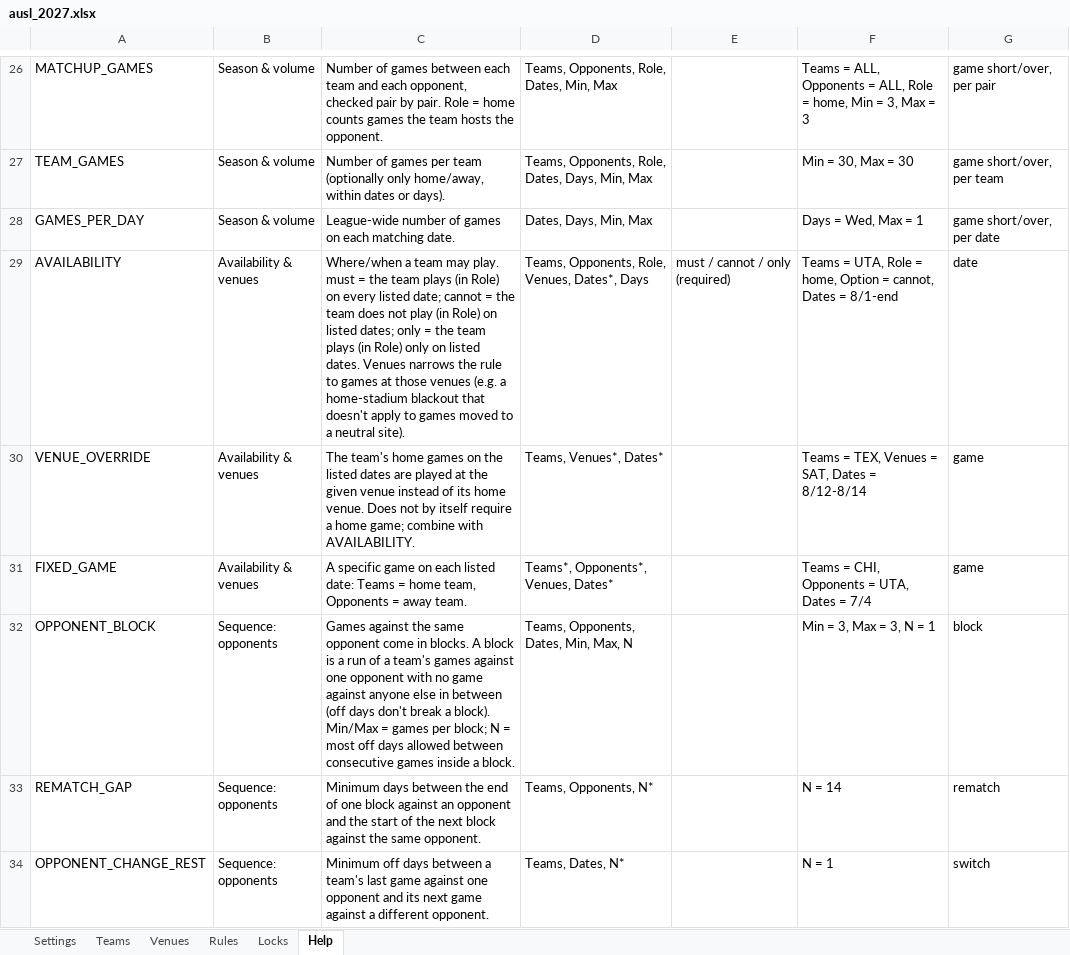
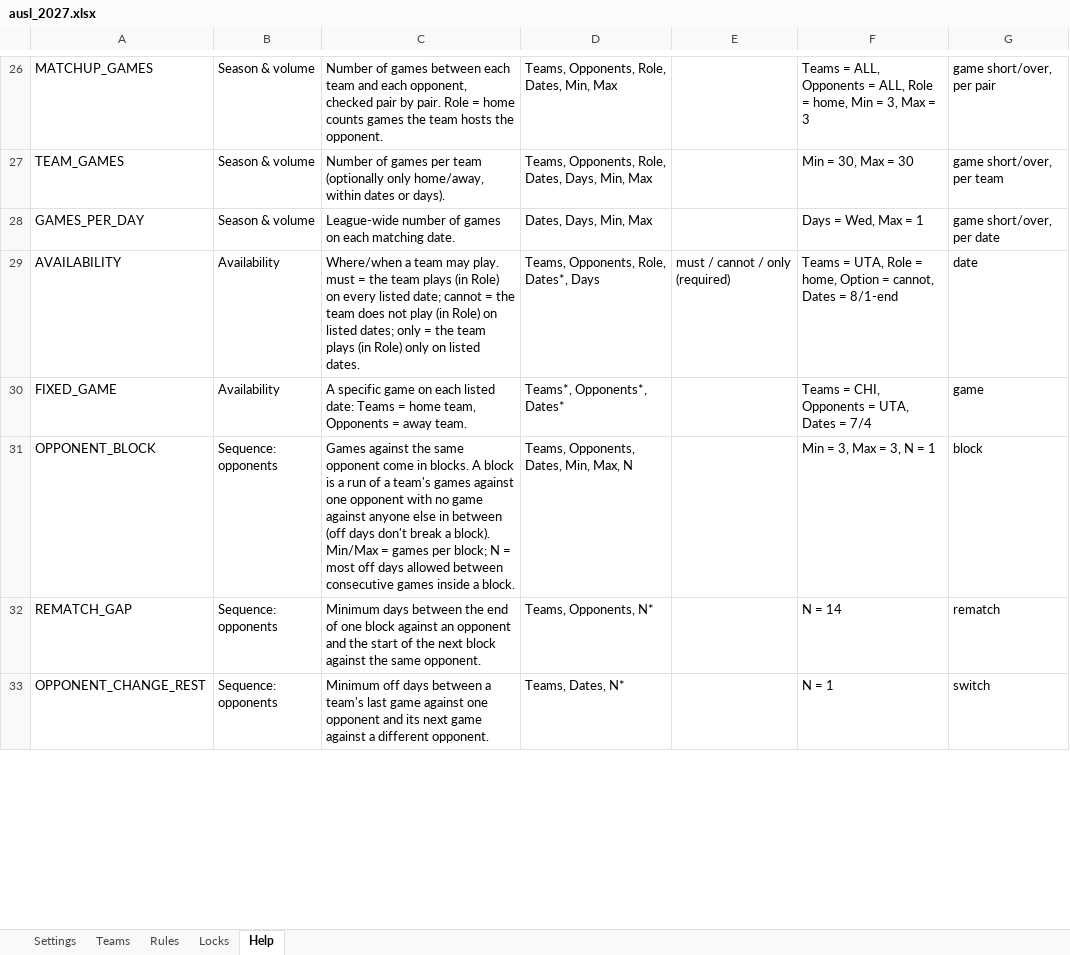
Before and after one commit to csiebert8/wildflyer, an Excel workbook: examples/ausl_2027.xlsx, sheet Help, drawn as a sheet; only a part is shown, gaps mark what is left out; values as stored, in another font and other column widths than the file's, no borders; removed rows and columns are numbered as before the commit, all else as after; the diff covers the shown part only; the diff names each change by its address in the sheet, - before the commit and + after, or states it on an @@ line.

```diff
--- a/examples/ausl_2027.xlsx (sheet Help)
+++ b/examples/ausl_2027.xlsx (sheet Help)
-sheet tab: Venues
-B29: Availability & venues
+B29: Availability
-C29: …listed dates. Venues narrows the rule to games at those venues (e.g. a home-stadium blackout that doesn't apply to games moved to a neutral site).
+C29: …listed dates.
-D29: Teams, Opponents, Role, Venues, Dates*, Days
+D29: Teams, Opponents, Role, Dates*, Days
-row 30: VENUE_OVERRIDE | Availability & venues | The team's home games on the listed dates are played at the given venue instead of its home venue. Does not by itself require a home game; combine with AVAILABILITY. | Teams, Venues*, Dates* |  | Teams = TEX, Venues = SAT, Dates = 8/12-8/14 | game
-B30: Availability & venues
+B30: Availability
-D30: Teams*, Opponents*, Venues, Dates*
+D30: Teams*, Opponents*, Dates*
```
Also changed, not shown: 1 added row, 1 removed row and 4 edited cells elsewhere in this sheet, sheet Rules, sheet Teams, sheet Locks, 11 other files.
